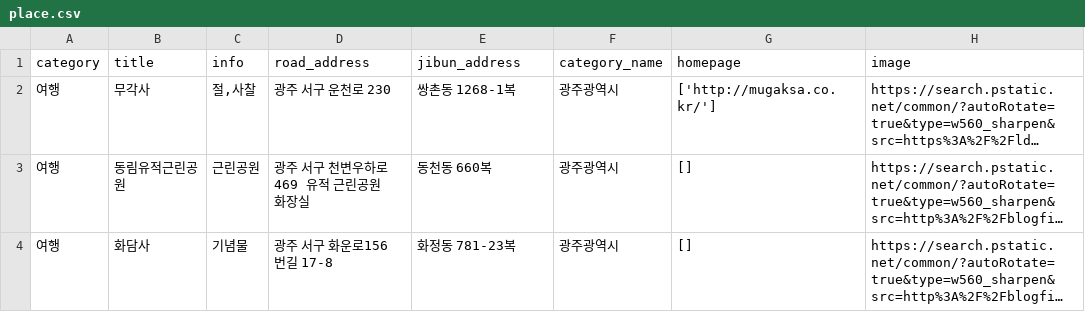
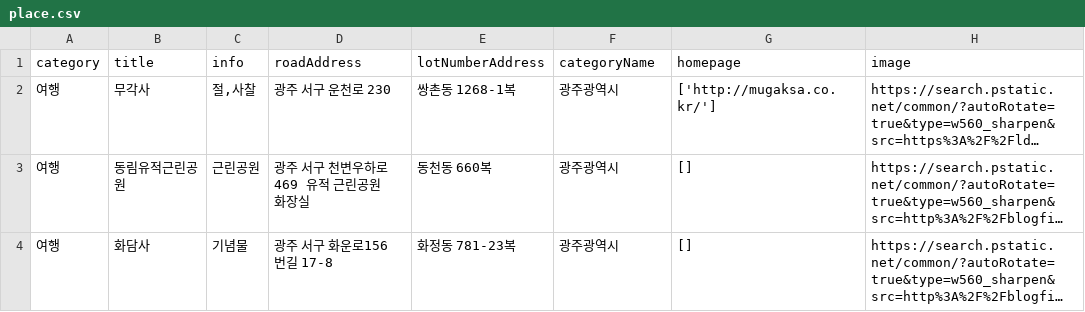
Before and after one commit to PnJ-project/PnJ, a CSV file: data/include/dataset/place.csv, drawn as a sheet; only a part is shown; long unchanged cells end in …; the diff names each change by its address in the sheet, - before the commit and + after, or states it on an @@ line.

```diff
--- a/data/include/dataset/place.csv
+++ b/data/include/dataset/place.csv
-D1: road_address
+D1: roadAddress
-E1: jibun_address
+E1: lotNumberAddress
-F1: category_name
+F1: categoryName
```
Also changed, not shown: data/include/dataset/show.csv, data/include/dataset/sports.csv, 5 other files.
